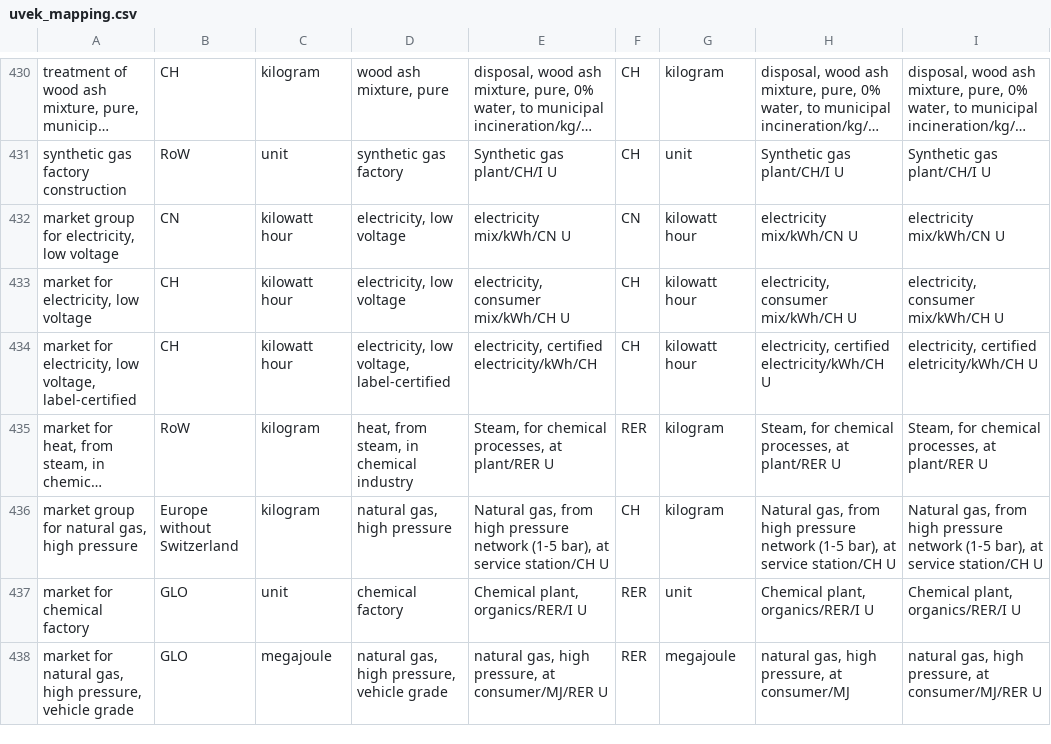
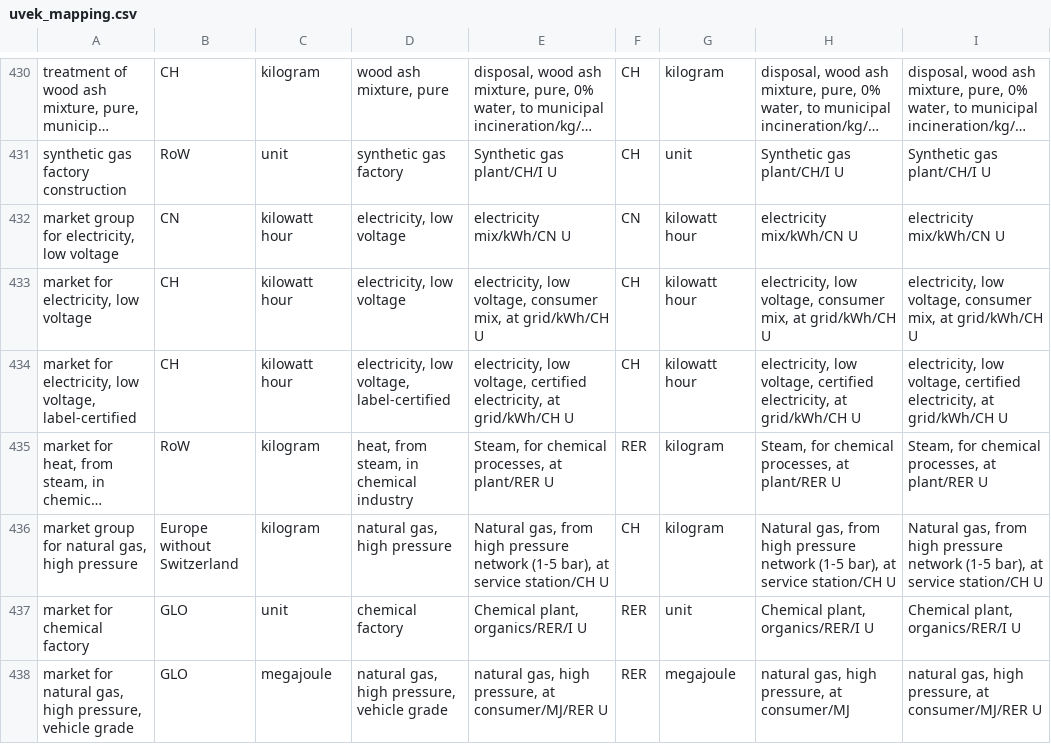
Before and after one commit to romainsacchi/carculator_bus, a CSV file: carculator_bus/data/uvek_mapping.csv, drawn as a sheet; only a part is shown, gaps mark what is left out; long unchanged cells end in …; the diff names each change by its address in the sheet, - before the commit and + after, or states it on an @@ line.

```diff
--- a/carculator_bus/data/uvek_mapping.csv
+++ b/carculator_bus/data/uvek_mapping.csv
-E433: electricity, consumer mix/kWh/CH U
+E433: electricity, low voltage, consumer mix, at grid/kWh/CH U
-H433: electricity, consumer mix/kWh/CH U
+H433: electricity, low voltage, consumer mix, at grid/kWh/CH U
-I433: electricity, consumer mix/kWh/CH U
+I433: electricity, low voltage, consumer mix, at grid/kWh/CH U
-E434: electricity, certified electricity/kWh/CH
+E434: electricity, low voltage, certified electricity, at grid/kWh/CH U
-H434: electricity, certified electricity/kWh/CH U
+H434: electricity, low voltage, certified electricity, at grid/kWh/CH U
-I434: electricity, certified eletricity/kWh/CH U
+I434: electricity, low voltage, certified electricity, at grid/kWh/CH U
```
Also changed, not shown: carculator_bus/data/dict_impact_categories.csv, 24 other files.
